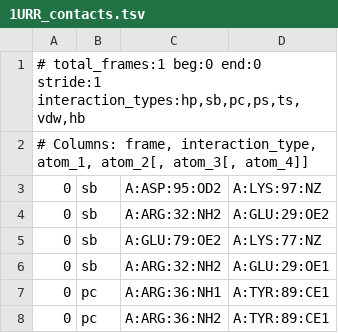
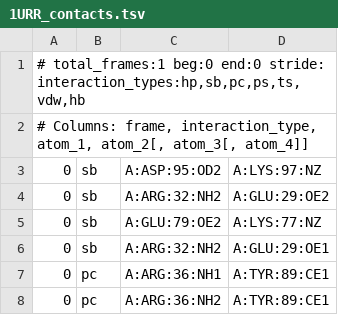
Before and after one commit to micah-olivas/Contacts-Network-Analysis, a TSV file: structures/1URR/1URR_contacts.tsv, drawn as a sheet; only a part is shown.

```diff
--- a/structures/1URR/1URR_contacts.tsv
+++ b/structures/1URR/1URR_contacts.tsv
@@ -1,2 +1,2 @@
-# total_frames:1 beg:0 end:0 stride:1 interaction_types:hp,sb,pc,ps,ts,vdw,hb
+# total_frames:1 beg:0 end:0 stride: interaction_types:hp,sb,pc,ps,ts,vdw,hb
 # Columns: frame, interaction_type, atom_1, atom_2[, atom_3[, atom_4]]
```
Also changed, not shown: structures/1A28/1A28_contacts.tsv, 18 other files.
